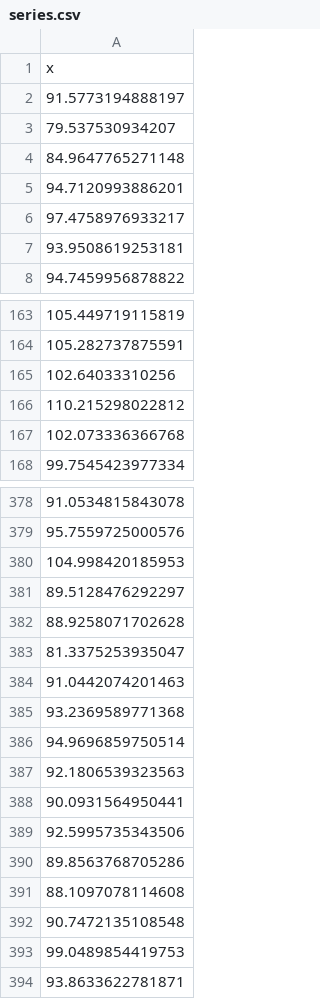
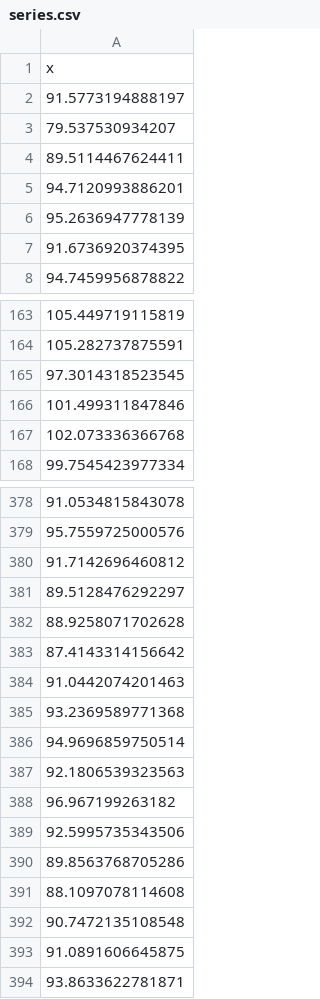
Before and after one commit to minnaheim/data, a CSV file: data/ch/kof/baro/series.csv, drawn as a sheet; only a part is shown, gaps mark what is left out; the diff covers the shown part only.

Commit message:
Automated Update of Datasets in Repo

```diff
--- a/data/ch/kof/baro/series.csv
+++ b/data/ch/kof/baro/series.csv
@@ -3,6 +3,6 @@
 79.537530934207
-84.9647765271148
+89.5114467624411
 94.7120993886201
-97.4758976933217
-93.9508619253181
+95.2636947778139
+91.6736920374395
 94.7459956878822
@@ -164,4 +164,4 @@
 105.282737875591
-102.64033310256
-110.215298022812
+97.3014318523545
+101.499311847846
 102.073336366768
@@ -379,6 +379,6 @@
 95.7559725000576
-104.998420185953
+91.7142696460812
 89.5128476292297
 88.9258071702628
-81.3375253935047
+87.4143314156642
 91.0442074201463
@@ -387,3 +387,3 @@
 92.1806539323563
-90.0931564950441
+96.967199263182
 92.5995735343506
@@ -392,3 +392,3 @@
 90.7472135108548
-99.0489854419753
+91.0891606645875
 93.8633622781871
```
Also changed, not shown: 21 edited cells elsewhere in this file, data/ch/kof/baro2/series.csv.
